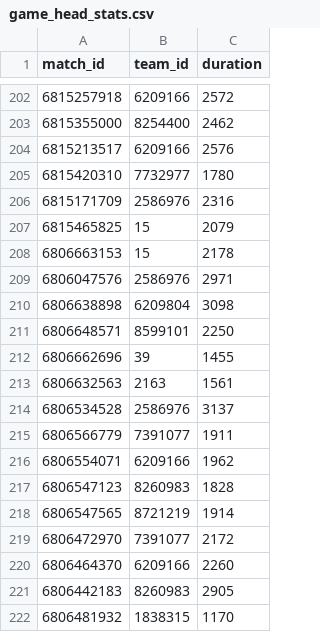
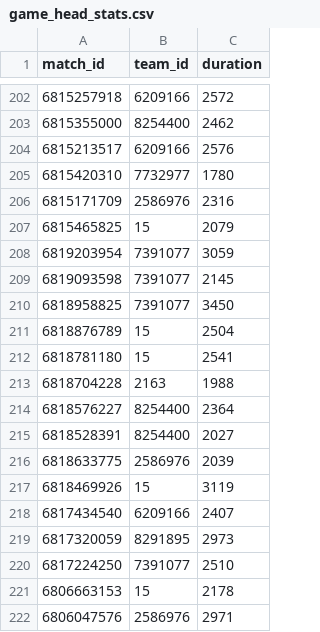
Before and after one commit to jerardalcao/ti11-predictions-tracker, a CSV file: stats/game_head_stats.csv, drawn as a sheet; only a part is shown, gaps mark what is left out; the shorter side is filled out with more unchanged rows; the diff covers the shown part only.

Commit message:
update with the latest matches

```diff
--- a/stats/game_head_stats.csv
+++ b/stats/game_head_stats.csv
@@ -207,2 +207,15 @@ match_id,team_id,duration
 6815465825,15,2079
+6819203954,7391077,3059
+6819093598,7391077,2145
+6818958825,7391077,3450
+6818876789,15,2504
+6818781180,15,2541
+6818704228,2163,1988
+6818576227,8254400,2364
+6818528391,8254400,2027
+6818633775,2586976,2039
+6818469926,15,3119
+6817434540,6209166,2407
+6817320059,8291895,2973
+6817224250,7391077,2510
 6806663153,15,2178
```
Also changed, not shown: 13 added rows elsewhere in this file, stats/player_stats.csv, stats/team_stats.csv, 22 other files.
